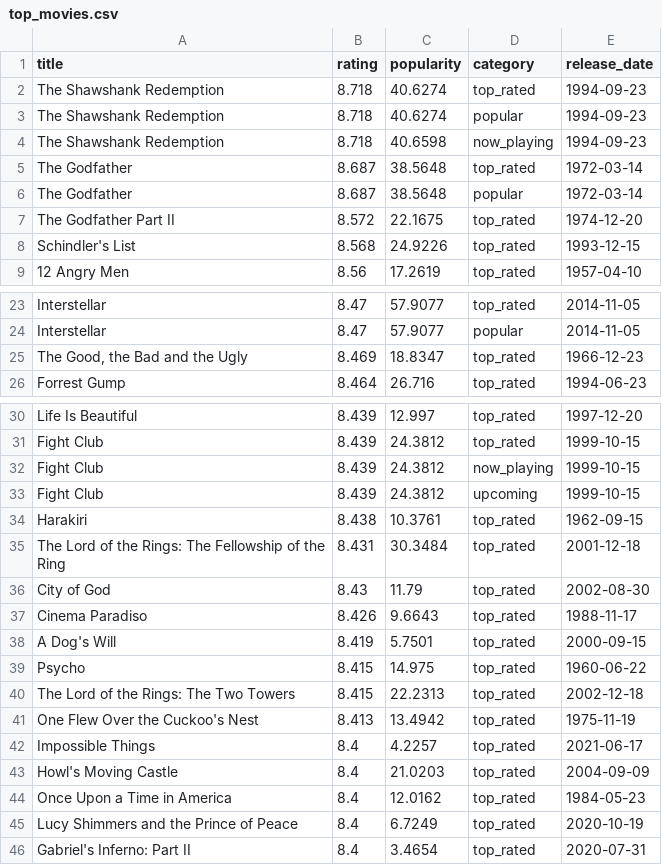
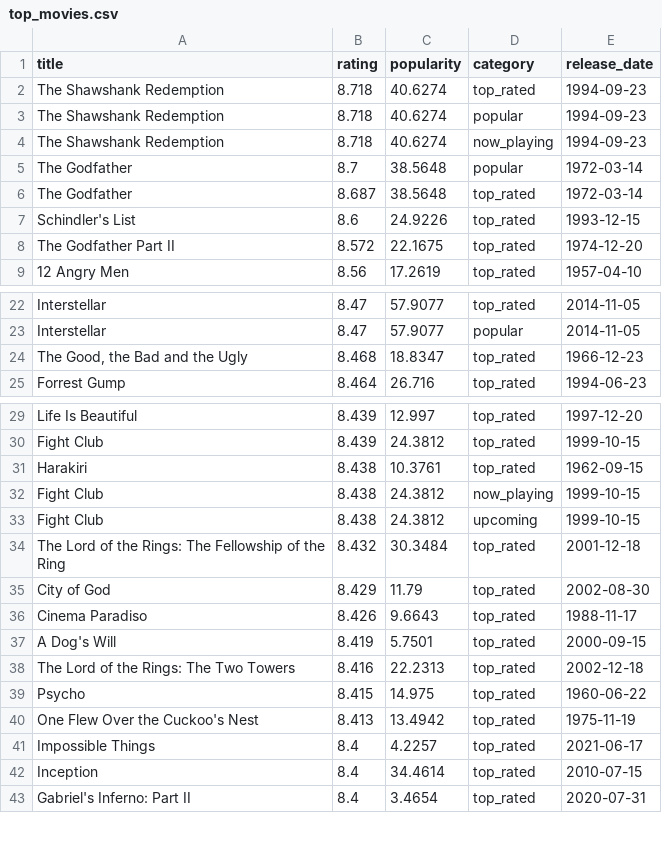
Before and after one commit to KOD-0101/movie-api-automation, a CSV file: top_movies.csv, drawn as a sheet; only a part is shown, gaps mark what is left out; the diff covers the shown part only.

```diff
--- a/top_movies.csv
+++ b/top_movies.csv
@@ -3,7 +3,7 @@ The Shawshank Redemption,8.718,40.6274,top_rated,1994-09-23
 The Shawshank Redemption,8.718,40.6274,popular,1994-09-23
-The Shawshank Redemption,8.718,40.6598,now_playing,1994-09-23
+The Shawshank Redemption,8.718,40.6274,now_playing,1994-09-23
+The Godfather,8.7,38.5648,popular,1972-03-14
 The Godfather,8.687,38.5648,top_rated,1972-03-14
-The Godfather,8.687,38.5648,popular,1972-03-14
+Schindler's List,8.6,24.9226,top_rated,1993-12-15
 The Godfather Part II,8.572,22.1675,top_rated,1974-12-20
-Schindler's List,8.568,24.9226,top_rated,1993-12-15
 12 Angry Men,8.56,17.2619,top_rated,1957-04-10
@@ -24,3 +23,3 @@ Interstellar,8.47,57.9077,top_rated,2014-11-05
 Interstellar,8.47,57.9077,popular,2014-11-05
-"The Good, the Bad and the Ugly",8.469,18.8347,top_rated,1966-12-23
+"The Good, the Bad and the Ugly",8.468,18.8347,top_rated,1966-12-23
 Forrest Gump,8.464,26.716,top_rated,1994-06-23
@@ -31,16 +30,14 @@ Life Is Beautiful,8.439,12.997,top_rated,1997-12-20
 Fight Club,8.439,24.3812,top_rated,1999-10-15
-Fight Club,8.439,24.3812,now_playing,1999-10-15
-Fight Club,8.439,24.3812,upcoming,1999-10-15
 Harakiri,8.438,10.3761,top_rated,1962-09-15
-The Lord of the Rings: The Fellowship of the Ring,8.431,30.3484,top_rated,2001-12-18
-City of God,8.43,11.79,top_rated,2002-08-30
+Fight Club,8.438,24.3812,now_playing,1999-10-15
+Fight Club,8.438,24.3812,upcoming,1999-10-15
+The Lord of the Rings: The Fellowship of the Ring,8.432,30.3484,top_rated,2001-12-18
+City of God,8.429,11.79,top_rated,2002-08-30
 Cinema Paradiso,8.426,9.6643,top_rated,1988-11-17
 A Dog's Will,8.419,5.7501,top_rated,2000-09-15
+The Lord of the Rings: The Two Towers,8.416,22.2313,top_rated,2002-12-18
 Psycho,8.415,14.975,top_rated,1960-06-22
-The Lord of the Rings: The Two Towers,8.415,22.2313,top_rated,2002-12-18
 One Flew Over the Cuckoo's Nest,8.413,13.4942,top_rated,1975-11-19
 Impossible Things,8.4,4.2257,top_rated,2021-06-17
-Howl's Moving Castle,8.4,21.0203,top_rated,2004-09-09
-Once Upon a Time in America,8.4,12.0162,top_rated,1984-05-23
-Lucy Shimmers and the Prince of Peace,8.4,6.7249,top_rated,2020-10-19
+Inception,8.4,34.4614,top_rated,2010-07-15
 Gabriel's Inferno: Part II,8.4,3.4654,top_rated,2020-07-31
```
Also changed, not shown: 3 added rows, 1 removed row and 1 edited cell elsewhere in this file, 1 other file.
